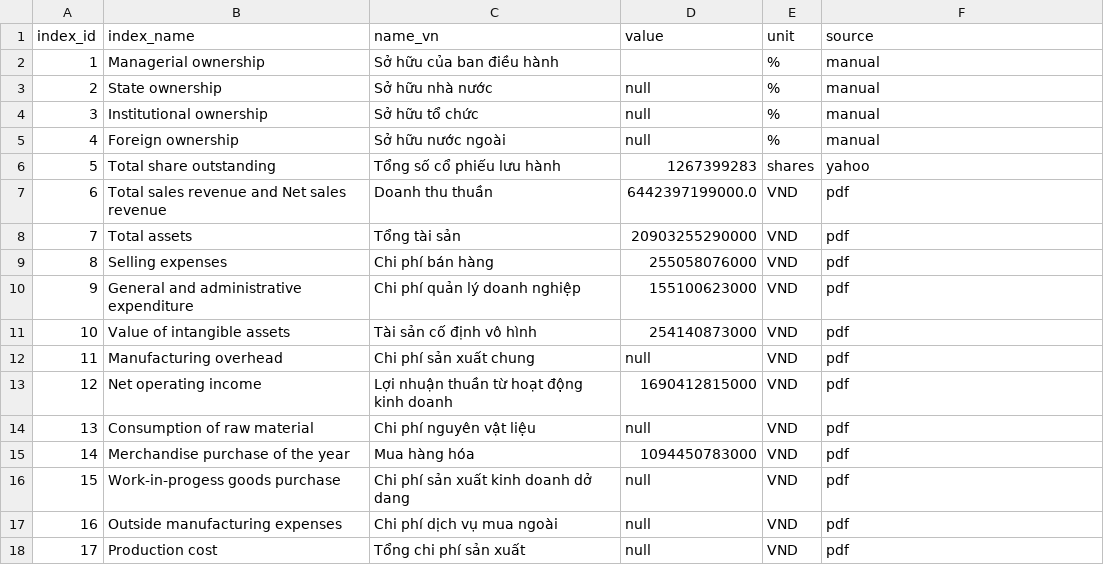
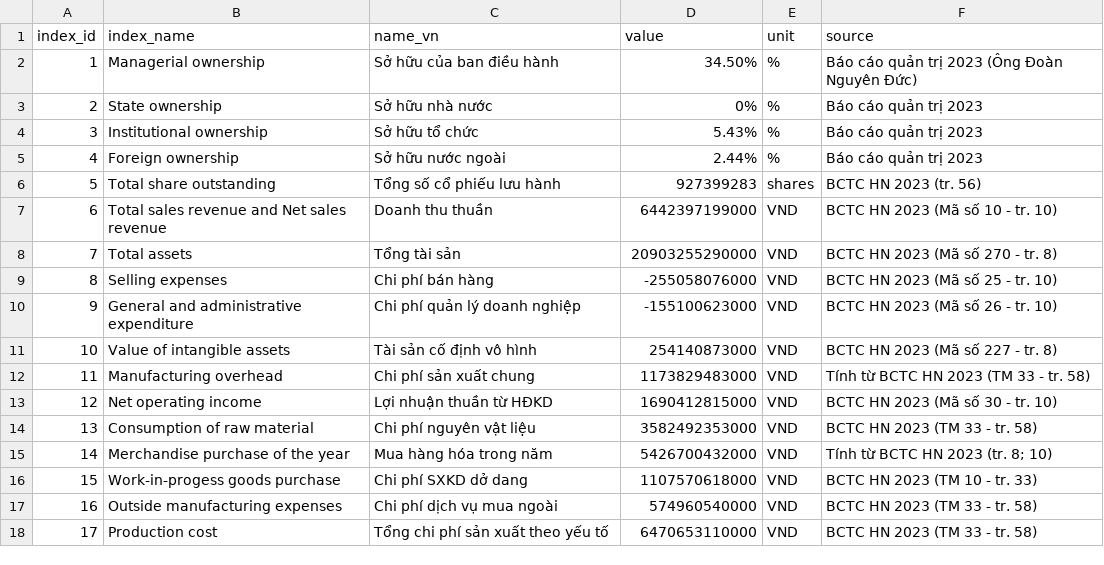
Before and after one commit to gianghoangson/Data-Analysis-Database, a CSV file: finance38/data/result/HAG_2023_result.csv, drawn as a sheet; only a part is shown; the diff covers the shown part only.

Commit message:
Update HAG_2023_result.csv

```diff
--- a/finance38/data/result/HAG_2023_result.csv
+++ b/finance38/data/result/HAG_2023_result.csv
@@ -1,18 +1,18 @@
 index_id,index_name,name_vn,value,unit,source
-1,Managerial ownership,Sở hữu của ban điều hành,,%,manual
-2,State ownership,Sở hữu nhà nước,null,%,manual
-3,Institutional ownership,Sở hữu tổ chức,null,%,manual
-4,Foreign ownership,Sở hữu nước ngoài,null,%,manual
-5,Total share outstanding,Tổng số cổ phiếu lưu hành,1267399283,shares,yahoo
-6,Total sales revenue and Net sales revenue,Doanh thu thuần,6442397199000.0,VND,pdf
-7,Total assets,Tổng tài sản,20903255290000,VND,pdf
-8,Selling expenses,Chi phí bán hàng,255058076000,VND,pdf
-9,General and administrative expenditure,Chi phí quản lý doanh nghiệp,155100623000,VND,pdf
-10,Value of intangible assets,Tài sản cố định vô hình,254140873000,VND,pdf
-11,Manufacturing overhead,Chi phí sản xuất chung,null,VND,pdf
-12,Net operating income,Lợi nhuận thuần từ hoạt động kinh doanh,1690412815000,VND,pdf
-13,Consumption of raw material,Chi phí nguyên vật liệu,null,VND,pdf
-14,Merchandise purchase of the year,Mua hàng hóa,1094450783000,VND,pdf
-15,Work-in-progess goods purchase,Chi phí sản xuất kinh doanh dở dang,null,VND,pdf
-16,Outside manufacturing expenses,Chi phí dịch vụ mua ngoài,null,VND,pdf
-17,Production cost,Tổng chi phí sản xuất,null,VND,pdf
+1,Managerial ownership,Sở hữu của ban điều hành,34.50%,%,Báo cáo quản trị 2023 (Ông Đoàn Nguyên Đức)
+2,State ownership,Sở hữu nhà nước,0%,%,Báo cáo quản trị 2023
+3,Institutional ownership,Sở hữu tổ chức,5.43%,%,Báo cáo quản trị 2023
+4,Foreign ownership,Sở hữu nước ngoài,2.44%,%,Báo cáo quản trị 2023
+5,Total share outstanding,Tổng số cổ phiếu lưu hành,927399283,shares,BCTC HN 2023 (tr. 56)
+6,Total sales revenue and Net sales revenue,Doanh thu thuần,6442397199000,VND,BCTC HN 2023 (Mã số 10 - tr. 10)
+7,Total assets,Tổng tài sản,20903255290000,VND,BCTC HN 2023 (Mã số 270 - tr. 8)
+8,Selling expenses,Chi phí bán hàng,-255058076000,VND,BCTC HN 2023 (Mã số 25 - tr. 10)
+9,General and administrative expenditure,Chi phí quản lý doanh nghiệp,-155100623000,VND,BCTC HN 2023 (Mã số 26 - tr. 10)
+10,Value of intangible assets,Tài sản cố định vô hình,254140873000,VND,BCTC HN 2023 (Mã số 227 - tr. 8)
+11,Manufacturing overhead,Chi phí sản xuất chung,1173829483000,VND,Tính từ BCTC HN 2023 (TM 33 - tr. 58)
+12,Net operating income,Lợi nhuận thuần từ HĐKD,1690412815000,VND,BCTC HN 2023 (Mã số 30 - tr. 10)
+13,Consumption of raw material,Chi phí nguyên vật liệu,3582492353000,VND,BCTC HN 2023 (TM 33 - tr. 58)
+14,Merchandise purchase of the year,Mua hàng hóa trong năm,5426700432000,VND,Tính từ BCTC HN 2023 (tr. 8; 10)
+15,Work-in-progess goods purchase,Chi phí SXKD dở dang,1107570618000,VND,BCTC HN 2023 (TM 10 - tr. 33)
+16,Outside manufacturing expenses,Chi phí dịch vụ mua ngoài,574960540000,VND,BCTC HN 2023 (TM 33 - tr. 58)
+17,Production cost,Tổng chi phí sản xuất theo yếu tố,6470653110000,VND,BCTC HN 2023 (TM 33 - tr. 58)
```
Also changed, not shown: 37 edited cells elsewhere in this file.
